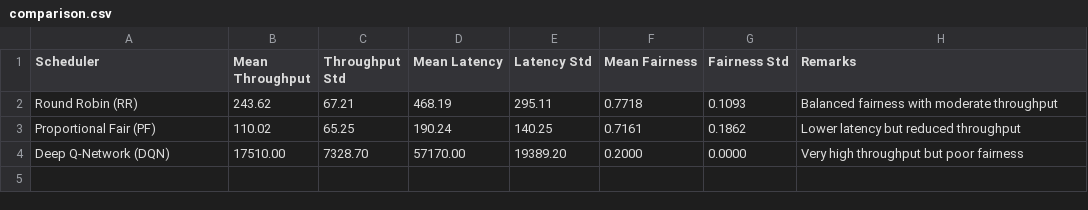
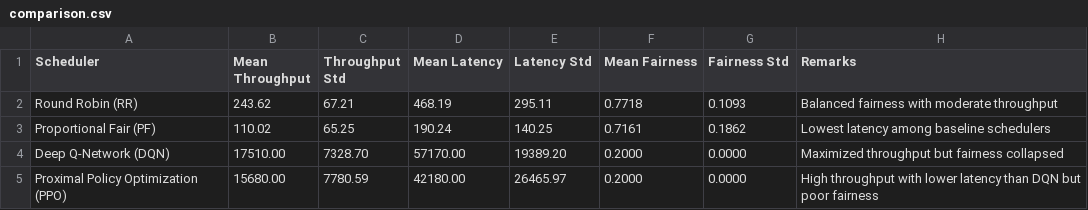
Before and after one commit to mrk-is-pro/5g-scheduling-intern, a CSV file: results/comparison.csv, drawn as a sheet.

```diff
--- a/results/comparison.csv
+++ b/results/comparison.csv
@@ -2,3 +2,4 @@ Scheduler,Mean Throughput,Throughput Std,Mean Latency,Latency Std,Mean Fairness,
 Round Robin (RR),243.62,67.21,468.19,295.11,0.7718,0.1093,Balanced fairness with moderate throughput
-Proportional Fair (PF),110.02,65.25,190.24,140.25,0.7161,0.1862,Lower latency but reduced throughput
-Deep Q-Network (DQN),17510.00,7328.70,57170.00,19389.20,0.2000,0.0000,Very high throughput but poor fairness
+Proportional Fair (PF),110.02,65.25,190.24,140.25,0.7161,0.1862,Lowest latency among baseline schedulers
+Deep Q-Network (DQN),17510.00,7328.70,57170.00,19389.20,0.2000,0.0000,Maximized throughput but fairness collapsed
+Proximal Policy Optimization (PPO),15680.00,7780.59,42180.00,26465.97,0.2000,0.0000,High throughput with lower latency than DQN but poor fairness
```
Also changed, not shown: 4 other files.
